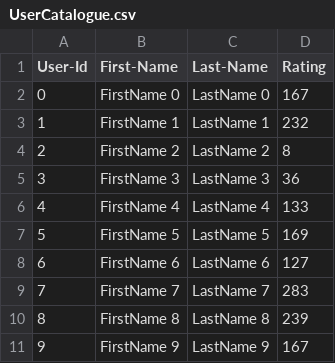
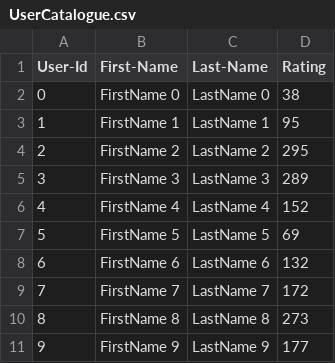
Before and after one commit to suoxy/Suo_Xiyue_1348347, a CSV file: lab7_skeleton/UserCatalogue.csv, drawn as a sheet.

```diff
--- a/lab7_skeleton/UserCatalogue.csv
+++ b/lab7_skeleton/UserCatalogue.csv
@@ -1,11 +1,11 @@
 User-Id,First-Name,Last-Name,Rating
-0,FirstName 0,LastName 0,167
-1,FirstName 1,LastName 1,232
-2,FirstName 2,LastName 2,8
-3,FirstName 3,LastName 3,36
-4,FirstName 4,LastName 4,133
-5,FirstName 5,LastName 5,169
-6,FirstName 6,LastName 6,127
-7,FirstName 7,LastName 7,283
-8,FirstName 8,LastName 8,239
-9,FirstName 9,LastName 9,167
+0,FirstName 0,LastName 0,38
+1,FirstName 1,LastName 1,95
+2,FirstName 2,LastName 2,295
+3,FirstName 3,LastName 3,289
+4,FirstName 4,LastName 4,152
+5,FirstName 5,LastName 5,69
+6,FirstName 6,LastName 6,132
+7,FirstName 7,LastName 7,172
+8,FirstName 8,LastName 8,273
+9,FirstName 9,LastName 9,177
```
Also changed, not shown: lab7_skeleton/CommentData.csv, 10 other files.
